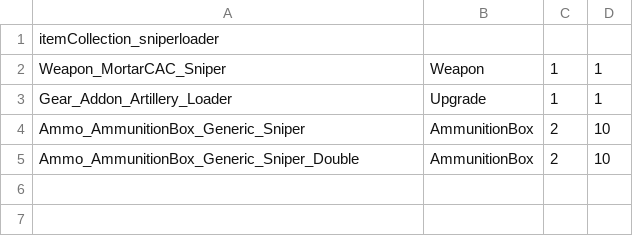
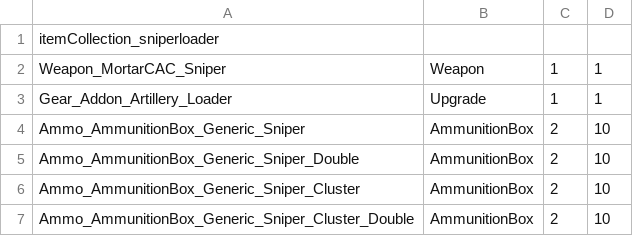
Before and after one commit to mcb5637/BTX_CAC_Compatibility, a CSV file: BTX_CAC_Compatibility/itemCollectionAdd/itemCollection_sniperloader.csv, drawn as a sheet.

```diff
--- a/BTX_CAC_Compatibility/itemCollectionAdd/itemCollection_sniperloader.csv
+++ b/BTX_CAC_Compatibility/itemCollectionAdd/itemCollection_sniperloader.csv
@@ -5 +5,3 @@ Ammo_AmmunitionBox_Generic_Sniper,AmmunitionBox,2,10
 Ammo_AmmunitionBox_Generic_Sniper_Double,AmmunitionBox,2,10
+Ammo_AmmunitionBox_Generic_Sniper_Cluster,AmmunitionBox,2,10
+Ammo_AmmunitionBox_Generic_Sniper_Cluster_Double,AmmunitionBox,2,10
```
Also changed, not shown: BTX_CAC_Compatibility/itemCollectionAdd/itemCollection_arrow4loader.csv, BTX_CAC_Compatibility/itemCollectionAdd/itemCollection_longtomammo.csv, 7 other files.
